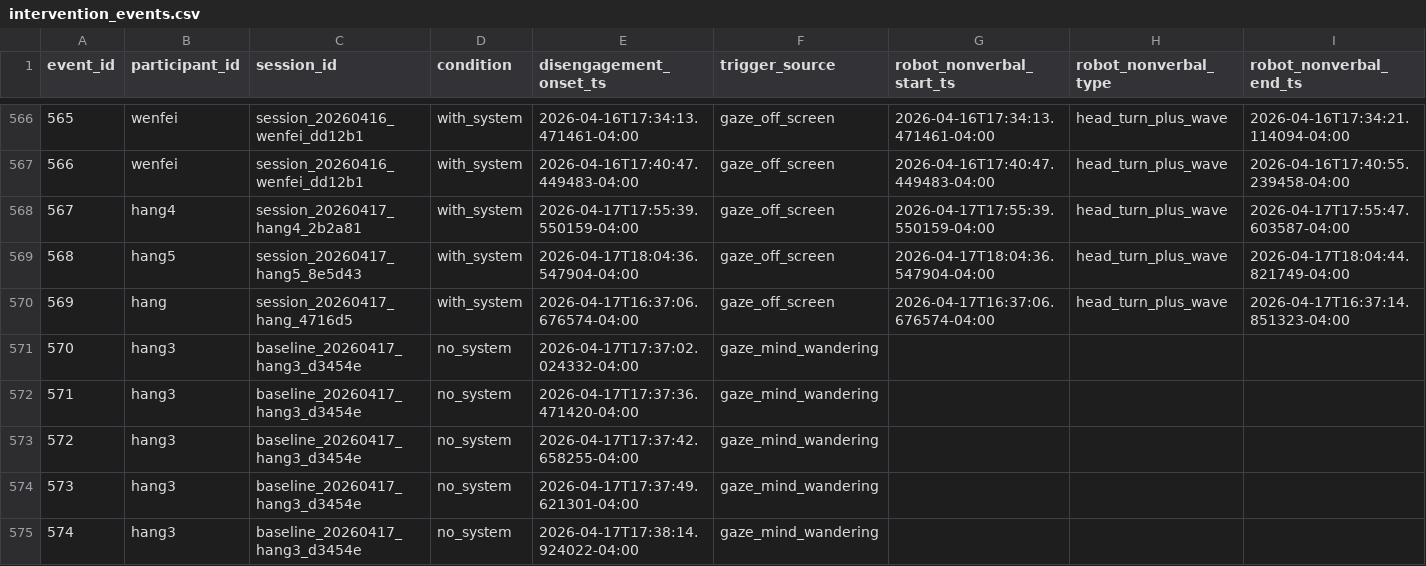
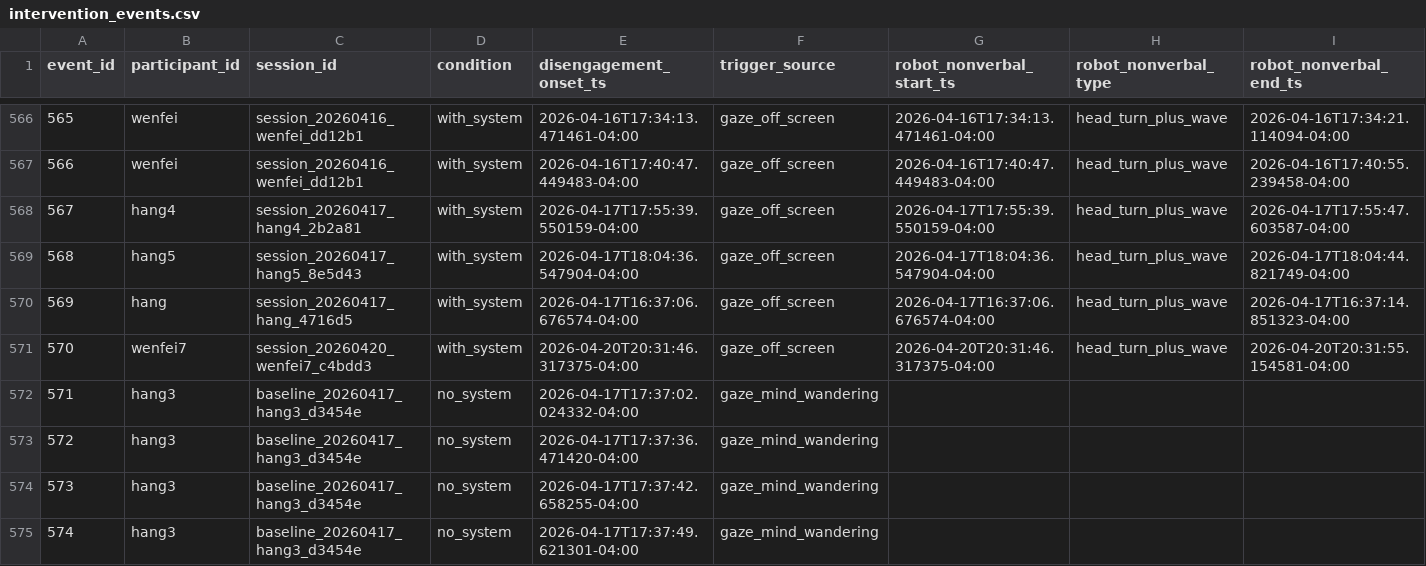
Before and after one commit to Wenfei-Yuan/cs172-misty, a CSV file: intervention_events.csv, drawn as a sheet; only a part is shown, gaps mark what is left out; the shorter side is filled out with more unchanged rows; addresses are those after the commit; rows hold the shown columns only; the diff names each change by its address in the sheet, - before the commit and + after, or states it on an @@ line.

```diff
--- a/intervention_events.csv
+++ b/intervention_events.csv
+row 571: 570 | wenfei7 | session_20260420_wenfei7_c4bdd3 | with_system | 2026-04-20T20:31:46.317375-04:00 | gaze_off_screen | 2026-04-20T20:31:46.317375-04:00 | head_turn_plus_wave | 2026-04-20T20:31:55.154581-04:00
@@ column A (event_id) renumbered from row 572 down @@
```
Also changed, not shown: session_summary.csv, 4 other files.
